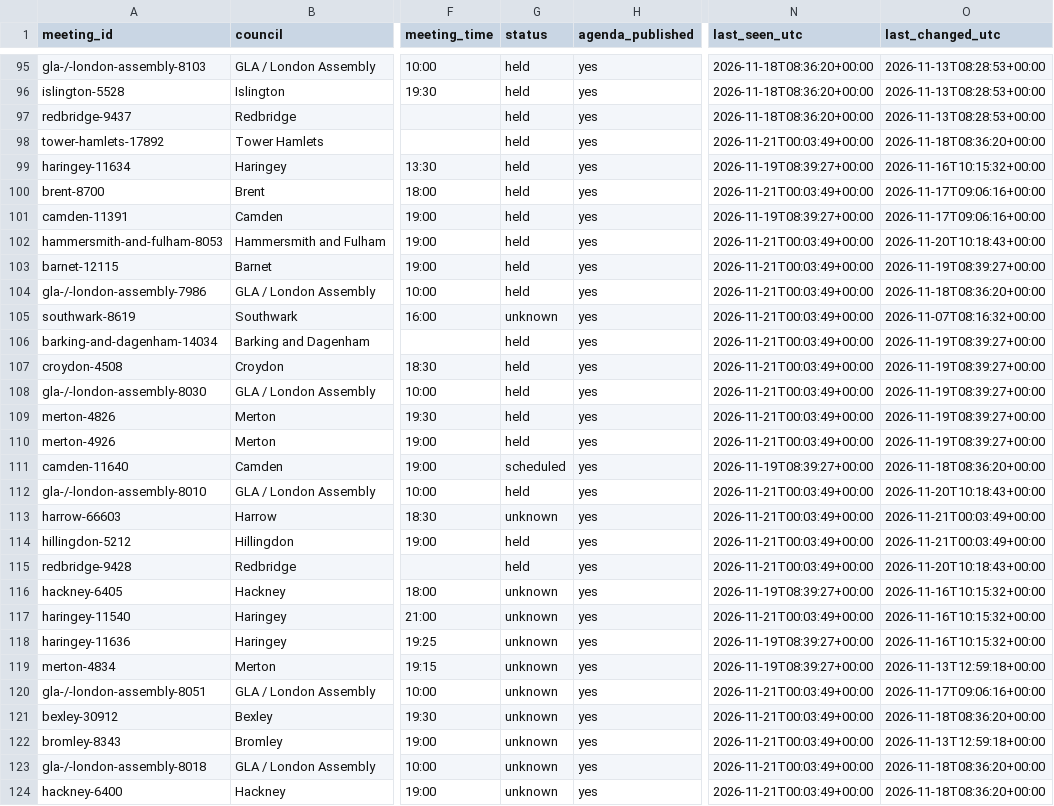
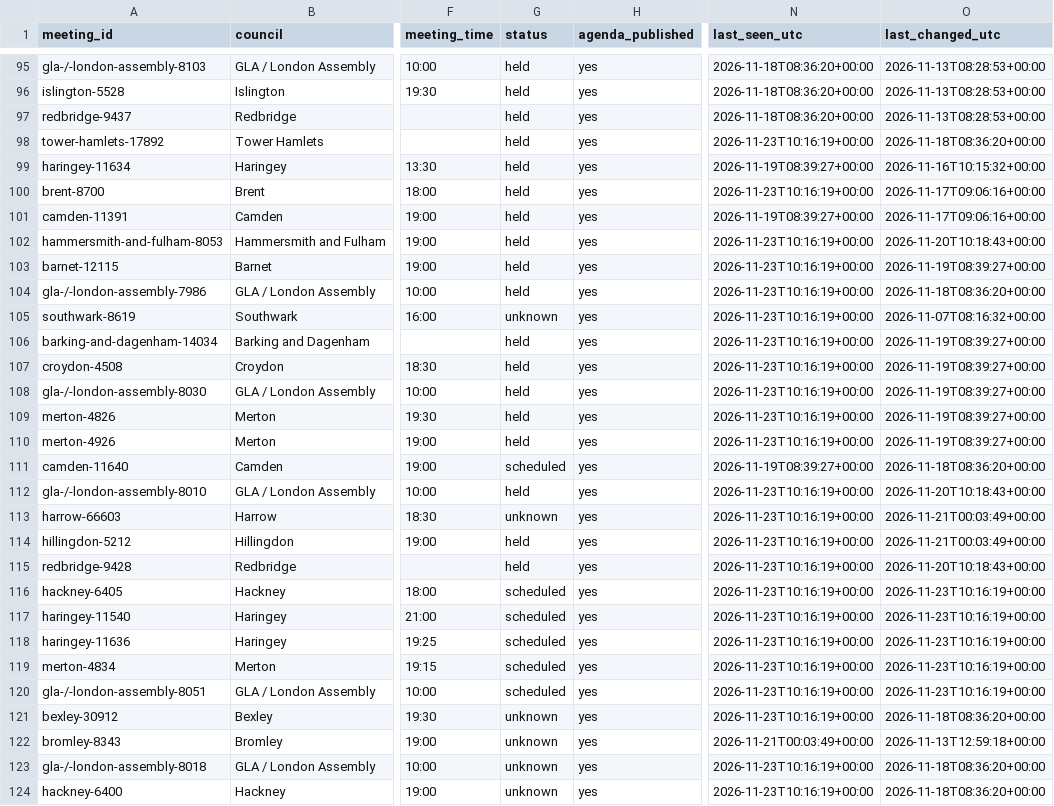
Before and after one commit to ciron-LCA/LCA-council-meetings-data, a CSV file: meetings.csv, drawn as a sheet; only a part is shown, gaps mark what is left out; the diff covers the shown part only; the diff names each change by its address in the sheet, - before the commit and + after, or states it on an @@ line.

```diff
--- a/meetings.csv
+++ b/meetings.csv
-N98 (last_seen_utc): 2026-11-21T00:03:49+00:00
+N98 (last_seen_utc): 2026-11-23T10:16:19+00:00
-N100 (last_seen_utc): 2026-11-21T00:03:49+00:00
+N100 (last_seen_utc): 2026-11-23T10:16:19+00:00
-N102:N110 (last_seen_utc): 2026-11-21T00:03:49+00:00
+N102:N110 (last_seen_utc): 2026-11-23T10:16:19+00:00
-N112:N115 (last_seen_utc): 2026-11-21T00:03:49+00:00
+N112:N115 (last_seen_utc): 2026-11-23T10:16:19+00:00
-G116:G120 (status): unknown
+G116:G120 (status): scheduled
-N116 (last_seen_utc): 2026-11-19T08:39:27+00:00
+N116 (last_seen_utc): 2026-11-23T10:16:19+00:00
-O116:O118 (last_changed_utc): 2026-11-16T10:15:32+00:00
+O116:O118 (last_changed_utc): 2026-11-23T10:16:19+00:00
-N117 (last_seen_utc): 2026-11-21T00:03:49+00:00
+N117 (last_seen_utc): 2026-11-23T10:16:19+00:00
-N118:N119 (last_seen_utc): 2026-11-19T08:39:27+00:00
+N118:N119 (last_seen_utc): 2026-11-23T10:16:19+00:00
-O119 (last_changed_utc): 2026-11-13T12:59:18+00:00
+O119 (last_changed_utc): 2026-11-23T10:16:19+00:00
-N120:N121 (last_seen_utc): 2026-11-21T00:03:49+00:00
+N120:N121 (last_seen_utc): 2026-11-23T10:16:19+00:00
-O120 (last_changed_utc): 2026-11-17T09:06:16+00:00
+O120 (last_changed_utc): 2026-11-23T10:16:19+00:00
-N123:N124 (last_seen_utc): 2026-11-21T00:03:49+00:00
+N123:N124 (last_seen_utc): 2026-11-23T10:16:19+00:00
```
Also changed, not shown: 1 added row and 15 edited cells elsewhere in this file, source_status.csv.
